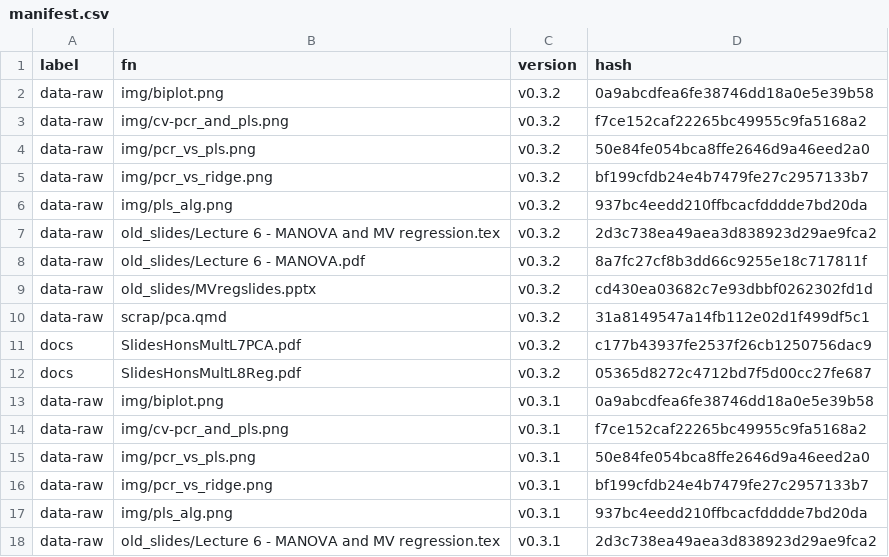
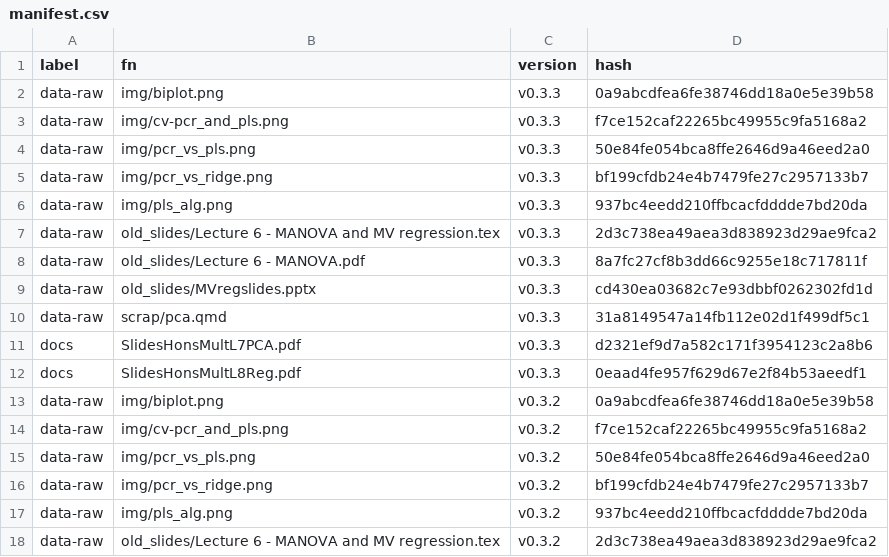
Before and after one commit to MiguelRodo/Slides23RodoHonsMult, a CSV file: manifest.csv, drawn as a sheet; only a part is shown; the shorter side is filled out with more unchanged rows.

```diff
--- a/manifest.csv
+++ b/manifest.csv
@@ -1,2 +1,13 @@
 "label","fn","version","hash"
+"data-raw","img/biplot.png","v0.3.3","0a9abcdfea6fe38746dd18a0e5e39b58"
+"data-raw","img/cv-pcr_and_pls.png","v0.3.3","f7ce152caf22265bc49955c9fa5168a2"
+"data-raw","img/pcr_vs_pls.png","v0.3.3","50e84fe054bca8ffe2646d9a46eed2a0"
+"data-raw","img/pcr_vs_ridge.png","v0.3.3","bf199cfdb24e4b7479fe27c2957133b7"
+"data-raw","img/pls_alg.png","v0.3.3","937bc4eedd210ffbcacfdddde7bd20da"
+"data-raw","old_slides/Lecture 6 - MANOVA and MV regression.tex","v0.3.3","2d3c738ea49aea3d838923d29ae9fca2"
+"data-raw","old_slides/Lecture 6 - MANOVA.pdf","v0.3.3","8a7fc27cf8b3dd66c9255e18c717811f"
+"data-raw","old_slides/MVregslides.pptx","v0.3.3","cd430ea03682c7e93dbbf0262302fd1d"
+"data-raw","scrap/pca.qmd","v0.3.3","31a8149547a14fb112e02d1f499df5c1"
+"docs","SlidesHonsMultL7PCA.pdf","v0.3.3","d2321ef9d7a582c171f3954123c2a8b6"
+"docs","SlidesHonsMultL8Reg.pdf","v0.3.3","0eaad4fe957f629d67e2f84b53aeedf1"
 "data-raw","img/biplot.png","v0.3.2","0a9abcdfea6fe38746dd18a0e5e39b58"
```
Also changed, not shown: 2 other files.
